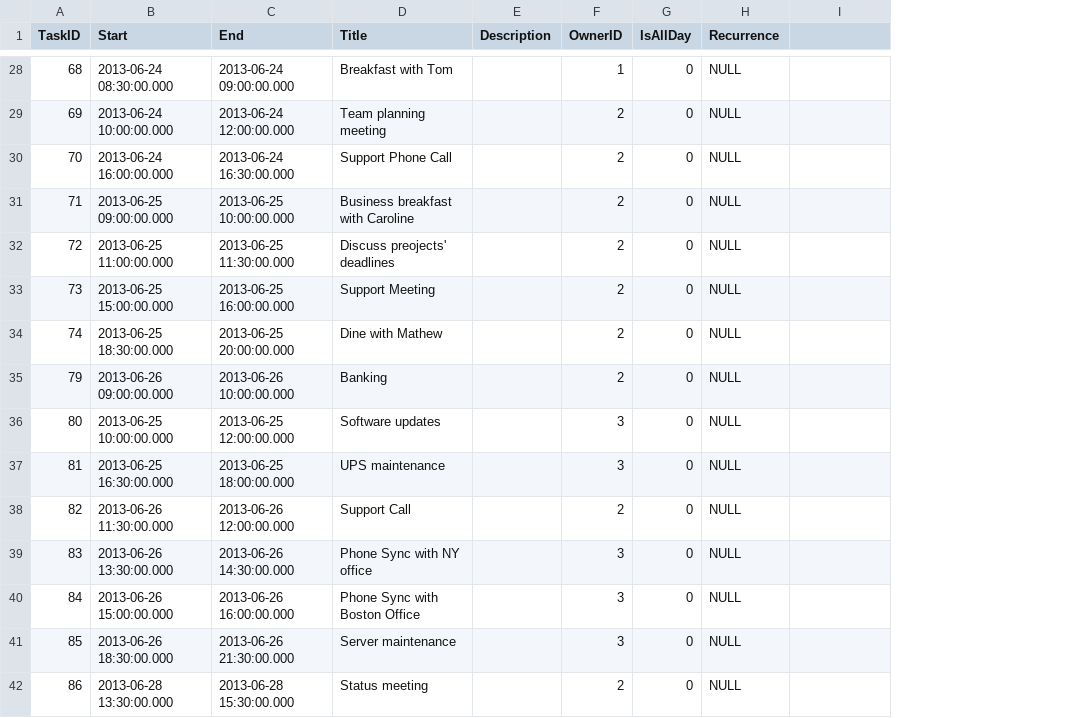
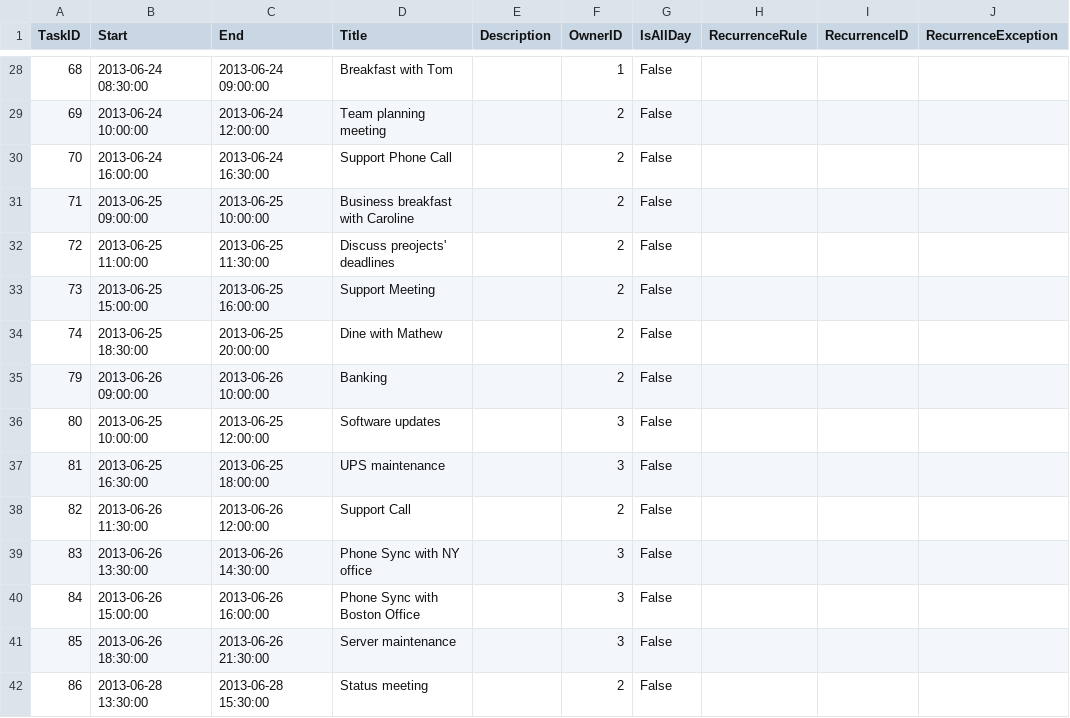
Before and after one commit to telerik/kendo-ui-core, a CSV file: resources/sample-data/scheduler/tasks.csv, drawn as a sheet; only a part is shown, gaps mark what is left out; removed rows and columns are numbered as before the commit, all else as after; the diff covers the shown part only; the diff names each change by its address in the sheet, - before the commit and + after, or states it on an @@ line.

```diff
--- a/resources/sample-data/scheduler/tasks.csv
+++ b/resources/sample-data/scheduler/tasks.csv
-column H (Recurrence), rows 28-42: all NULL
+column H (RecurrenceRule), empty
+column J (RecurrenceException), empty
-I1: (empty)
+I1: RecurrenceID
-B28 (Start): 2013-06-24 08:30:00.000
+B28 (Start): 2013-06-24 08:30:00
-C28 (End): 2013-06-24 09:00:00.000
+C28 (End): 2013-06-24 09:00:00
-G28:G42 (IsAllDay): 0
+G28:G42 (IsAllDay): False
-B29 (Start): 2013-06-24 10:00:00.000
+B29 (Start): 2013-06-24 10:00:00
-C29 (End): 2013-06-24 12:00:00.000
+C29 (End): 2013-06-24 12:00:00
-B30 (Start): 2013-06-24 16:00:00.000
+B30 (Start): 2013-06-24 16:00:00
-C30 (End): 2013-06-24 16:30:00.000
+C30 (End): 2013-06-24 16:30:00
-B31 (Start): 2013-06-25 09:00:00.000
+B31 (Start): 2013-06-25 09:00:00
-C31 (End): 2013-06-25 10:00:00.000
+C31 (End): 2013-06-25 10:00:00
-B32 (Start): 2013-06-25 11:00:00.000
+B32 (Start): 2013-06-25 11:00:00
-C32 (End): 2013-06-25 11:30:00.000
+C32 (End): 2013-06-25 11:30:00
-B33 (Start): 2013-06-25 15:00:00.000
+B33 (Start): 2013-06-25 15:00:00
-C33 (End): 2013-06-25 16:00:00.000
+C33 (End): 2013-06-25 16:00:00
-B34 (Start): 2013-06-25 18:30:00.000
+B34 (Start): 2013-06-25 18:30:00
-C34 (End): 2013-06-25 20:00:00.000
+C34 (End): 2013-06-25 20:00:00
-B35 (Start): 2013-06-26 09:00:00.000
+B35 (Start): 2013-06-26 09:00:00
-C35 (End): 2013-06-26 10:00:00.000
+C35 (End): 2013-06-26 10:00:00
-B36 (Start): 2013-06-25 10:00:00.000
+B36 (Start): 2013-06-25 10:00:00
-C36 (End): 2013-06-25 12:00:00.000
+C36 (End): 2013-06-25 12:00:00
-B37 (Start): 2013-06-25 16:30:00.000
+B37 (Start): 2013-06-25 16:30:00
-C37 (End): 2013-06-25 18:00:00.000
+C37 (End): 2013-06-25 18:00:00
-B38 (Start): 2013-06-26 11:30:00.000
+B38 (Start): 2013-06-26 11:30:00
-C38 (End): 2013-06-26 12:00:00.000
+C38 (End): 2013-06-26 12:00:00
-B39 (Start): 2013-06-26 13:30:00.000
+B39 (Start): 2013-06-26 13:30:00
-C39 (End): 2013-06-26 14:30:00.000
+C39 (End): 2013-06-26 14:30:00
-B40 (Start): 2013-06-26 15:00:00.000
+B40 (Start): 2013-06-26 15:00:00
-C40 (End): 2013-06-26 16:00:00.000
+C40 (End): 2013-06-26 16:00:00
-B41 (Start): 2013-06-26 18:30:00.000
+B41 (Start): 2013-06-26 18:30:00
-C41 (End): 2013-06-26 21:30:00.000
+C41 (End): 2013-06-26 21:30:00
-B42 (Start): 2013-06-28 13:30:00.000
+B42 (Start): 2013-06-28 13:30:00
-C42 (End): 2013-06-28 15:30:00.000
+C42 (End): 2013-06-28 15:30:00
```
Also changed, not shown: 120 edited cells elsewhere in this file, resources/sample-data/scheduler/meetings.csv.
